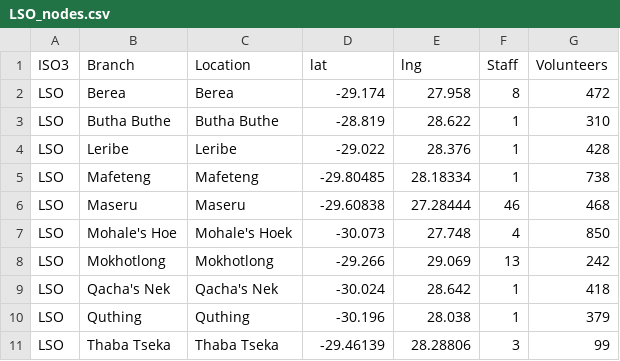
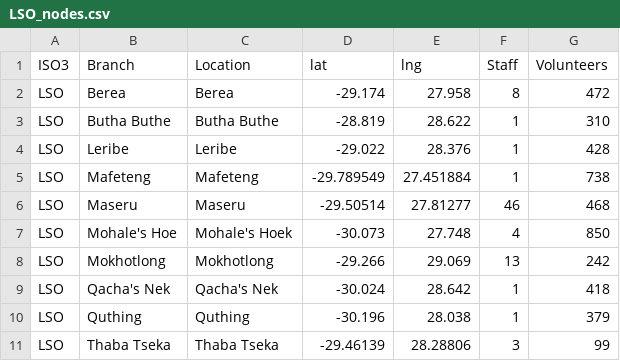
Before and after one commit to IFRCGo/africa, a CSV file: maps/LSO_nodes.csv, drawn as a sheet.

```diff
--- a/maps/LSO_nodes.csv
+++ b/maps/LSO_nodes.csv
@@ -4,4 +4,4 @@ LSO;Butha Buthe;Butha Buthe;-28.819;28.622;1;310
 LSO;Leribe;Leribe;-29.022;28.376;1;428
-LSO;Mafeteng;Mafeteng;-29.80485;28.18334;1;738
-LSO;Maseru;Maseru;-29.60838;27.28444;46;468
+LSO;Mafeteng;Mafeteng;-29.789549;27.451884;1;738
+LSO;Maseru;Maseru;-29.50514;27.81277;46;468
 LSO;Mohale's Hoe;Mohale's Hoek;-30.073;27.748;4;850
```
Also changed, not shown: 1 other file.
